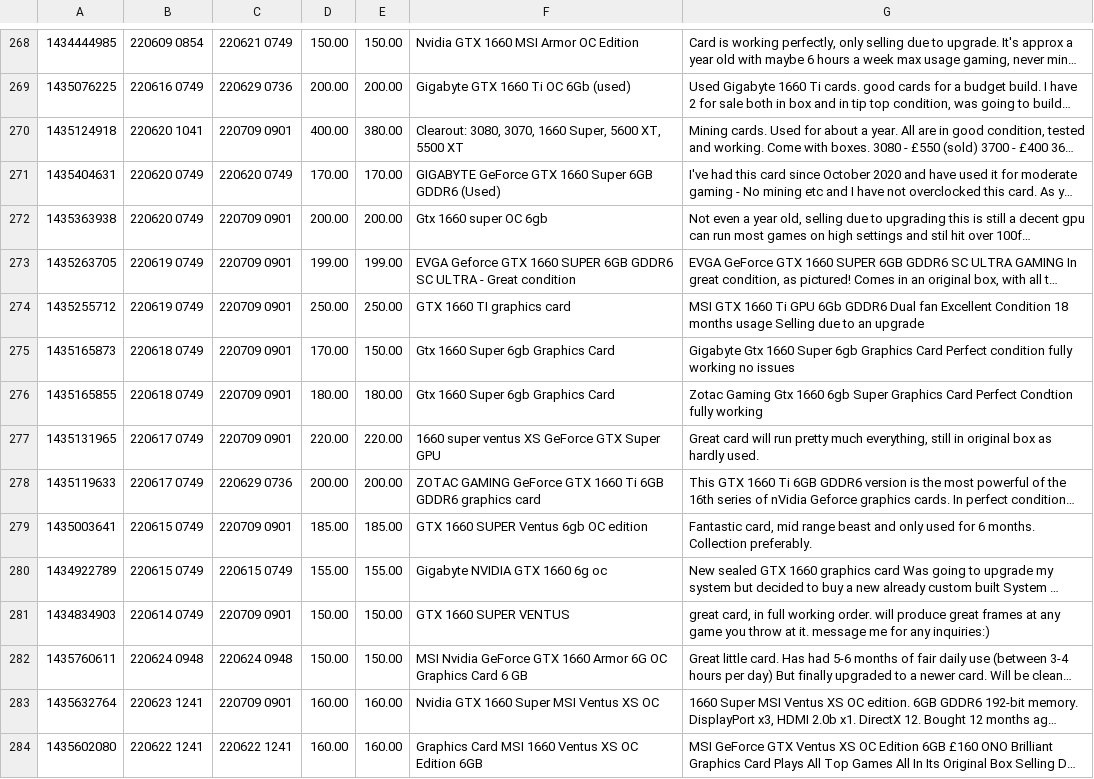
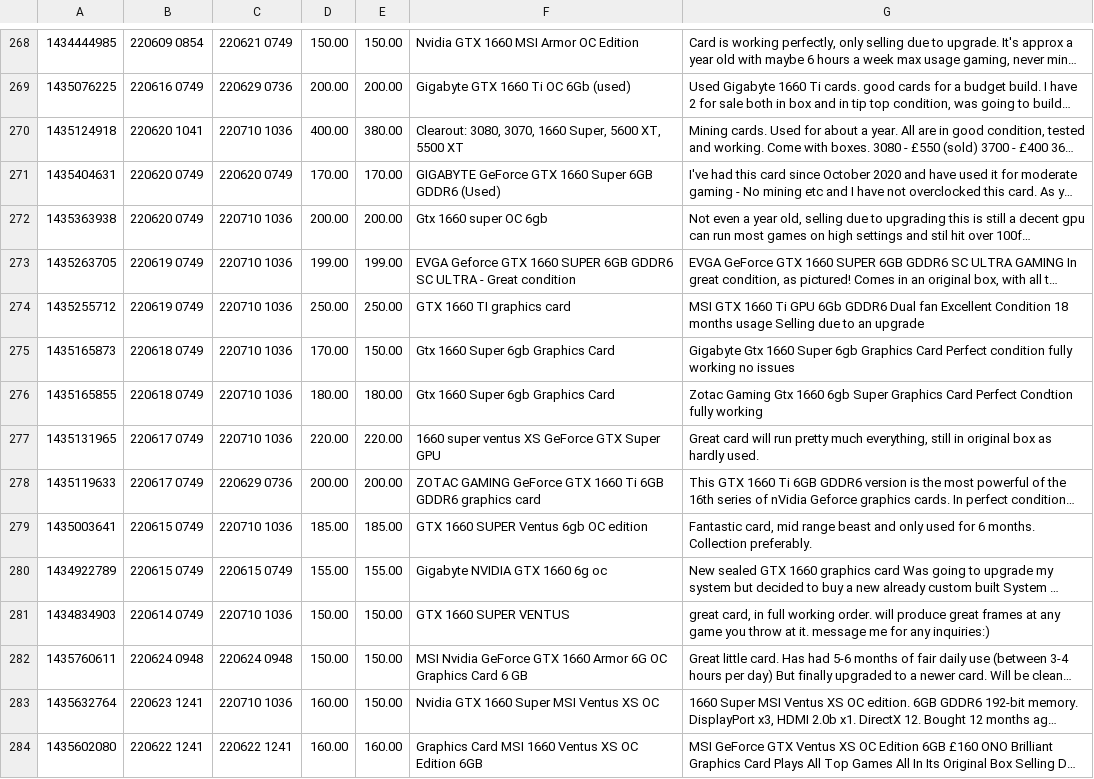
Before and after one commit to ployt0/gumtree_queries, a CSV file: gt_1660_gpu.csv, drawn as a sheet; only a part is shown, gaps mark what is left out; long unchanged cells end in …; the diff covers the shown part only; the diff names each change by its address in the sheet, - before the commit and + after, or states it on an @@ line.

```diff
--- a/gt_1660_gpu.csv
+++ b/gt_1660_gpu.csv
-C270: 220709 0901
+C270: 220710 1036
-C272:C277: 220709 0901
+C272:C277: 220710 1036
-C279: 220709 0901
+C279: 220710 1036
-C281: 220709 0901
+C281: 220710 1036
-C283: 220709 0901
+C283: 220710 1036
-E283: 160.00
+E283: 150.00
```
Also changed, not shown: 1 added row and 26 edited cells elsewhere in this file, gt_1660_pc.csv, gt_2060_gpu.csv, 3 other files.
